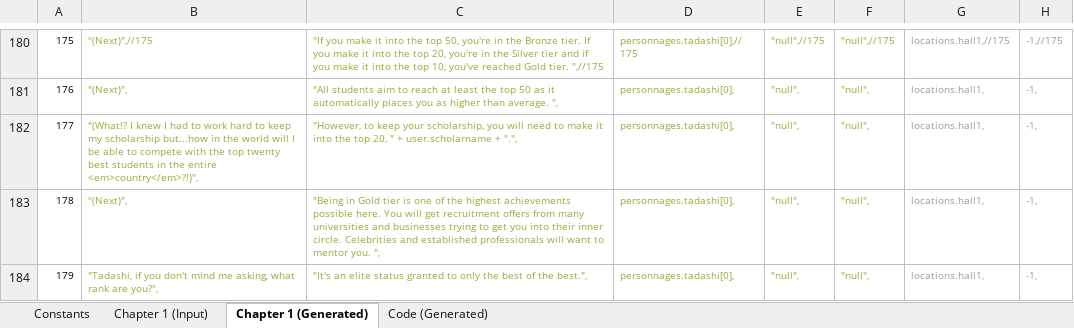
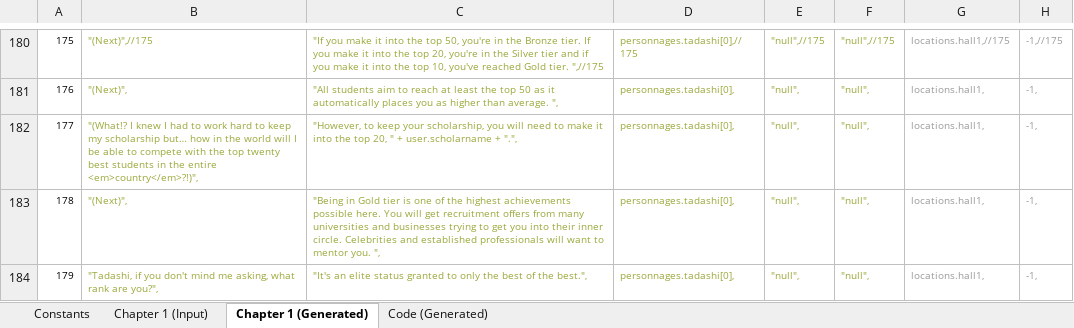
Before and after one commit to Lightshadow226/se, an Excel workbook: chapters (excel)/SE - Chapter 1 Input.xlsx, sheet Chapter 1 (Generated), drawn as a sheet; only a part is shown, gaps mark what is left out; values as stored, in another font and other column widths than the file's, no borders; the diff covers the shown part only; the diff names each change by its address in the sheet, - before the commit and + after, or states it on an @@ line.

```diff
--- a/chapters (excel)/SE - Chapter 1 Input.xlsx (sheet Chapter 1 (Generated))
+++ b/chapters (excel)/SE - Chapter 1 Input.xlsx (sheet Chapter 1 (Generated))
-B182: …my scholarship but...how in the…
+B182: …my scholarship but… how in the…
```
Also changed, not shown: 23 edited cells elsewhere in this sheet, sheet Chapter 1 (Input), sheet Code (Generated), chapters (excel)/SE - Chapter 0 Input.xlsx, 7 other files.
